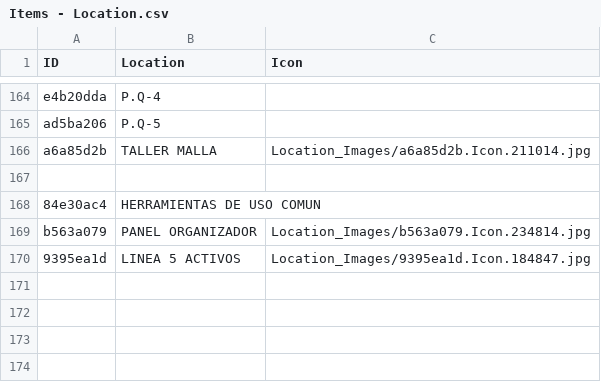
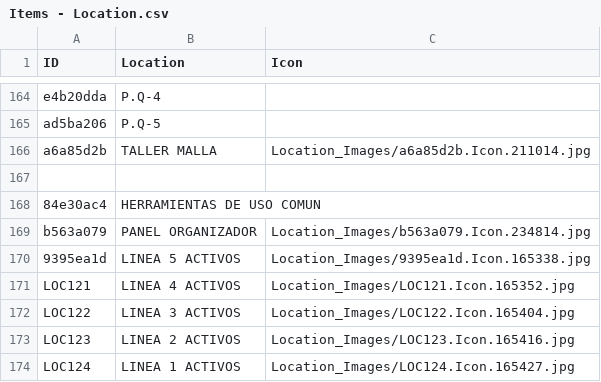
Before and after one commit to dgqgalaxy-create/fiix-cmms, a CSV file: data/Items - Location.csv, drawn as a sheet; only a part is shown, gaps mark what is left out.

```diff
--- a/data/Items - Location.csv
+++ b/data/Items - Location.csv
@@ -169,2 +169,6 @@ a6a85d2b,TALLER MALLA,Location_Images/a6a85d2b.Icon.211014.jpg
 b563a079,PANEL ORGANIZADOR,Location_Images/b563a079.Icon.234814.jpg
-9395ea1d,LINEA 5 ACTIVOS,Location_Images/9395ea1d.Icon.184847.jpg
+9395ea1d,LINEA 5 ACTIVOS,Location_Images/9395ea1d.Icon.165338.jpg
+LOC121,LINEA 4 ACTIVOS,Location_Images/LOC121.Icon.165352.jpg
+LOC122,LINEA 3 ACTIVOS,Location_Images/LOC122.Icon.165404.jpg
+LOC123,LINEA 2 ACTIVOS,Location_Images/LOC123.Icon.165416.jpg
+LOC124,LINEA 1 ACTIVOS,Location_Images/LOC124.Icon.165427.jpg
```
Also changed, not shown: data/Items - Users.csv, 9 other files.
